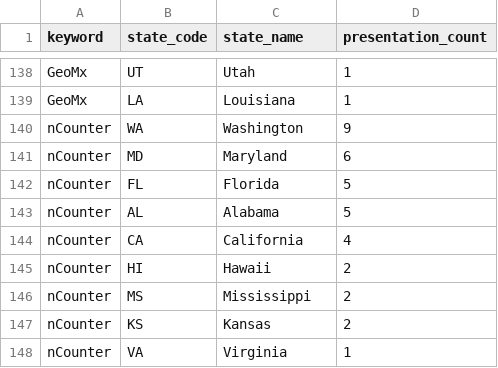
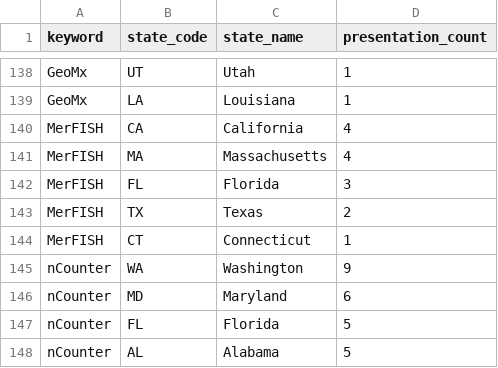
Before and after one commit to sharonhe/aacr-spatial-keyword-scan, a CSV file: docs/data/keyword_us_state_counts.csv, drawn as a sheet; only a part is shown, gaps mark what is left out; the shorter side is filled out with more unchanged rows; the diff covers the shown part only; the diff names each change by its address in the sheet, - before the commit and + after, or states it on an @@ line.

```diff
--- a/docs/data/keyword_us_state_counts.csv
+++ b/docs/data/keyword_us_state_counts.csv
+row 140: MerFISH | CA | California | 4
+row 141: MerFISH | MA | Massachusetts | 4
+row 142: MerFISH | FL | Florida | 3
+row 143: MerFISH | TX | Texas | 2
+row 144: MerFISH | CT | Connecticut | 1
```
Also changed, not shown: 1 added row, 8 removed rows, 3 moved rows and 8 edited cells elsewhere in this file, docs/data/institution_counts.csv, docs/data/keyword_country_counts.csv, 20 other files.
